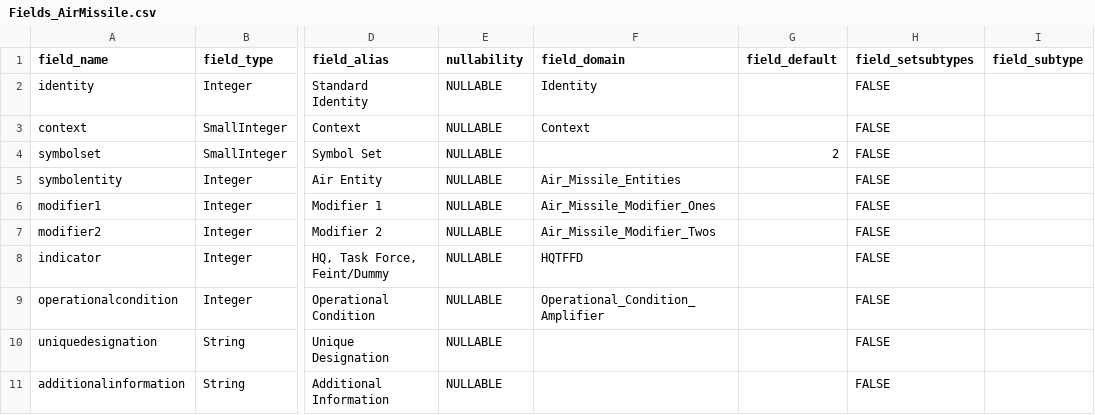
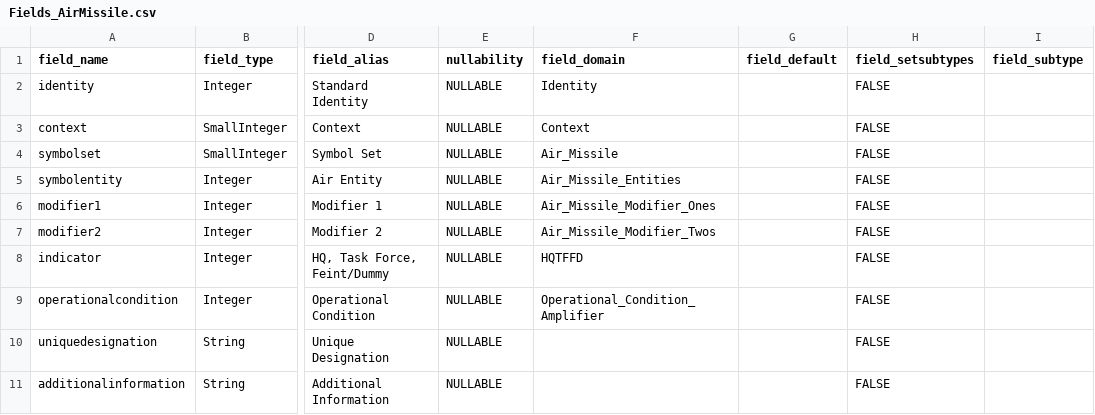
Before and after one commit to Esri/joint-military-symbology-xml, a CSV file: samples/military_feature_schemas/Fields_AirMissile.csv, drawn as a sheet; only a part is shown, gaps mark what is left out; the diff names each change by its address in the sheet, - before the commit and + after, or states it on an @@ line.

```diff
--- a/samples/military_feature_schemas/Fields_AirMissile.csv
+++ b/samples/military_feature_schemas/Fields_AirMissile.csv
-F4 (field_domain): (empty)
+F4 (field_domain): Air_Missile
-G4 (field_default): 2
+G4 (field_default): (empty)
```
Also changed, not shown: samples/military_feature_schemas/Fields_MineWarfare.csv, samples/military_feature_schemas/Fields_SIGINT.csv, 7 other files.
